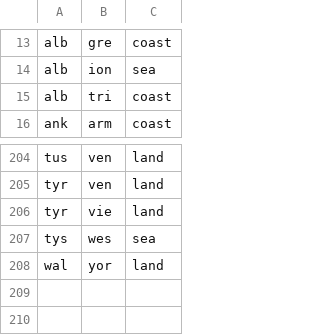
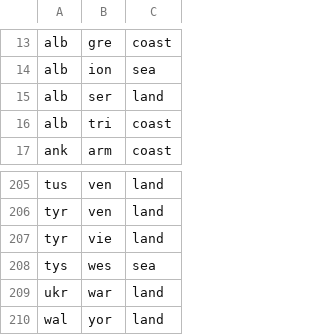
Before and after one commit to TedDriggs/diplomacy, a CSV file: diplomacy/src/geo/borders.csv, drawn as a sheet; only a part is shown, gaps mark what is left out; the diff names each change by its address in the sheet, - before the commit and + after, or states it on an @@ line.

Commit message:
Add missing borders
Fixes #14

```diff
--- a/diplomacy/src/geo/borders.csv
+++ b/diplomacy/src/geo/borders.csv
+row 15: alb | ser | land
+row 209: ukr | war | land
```
